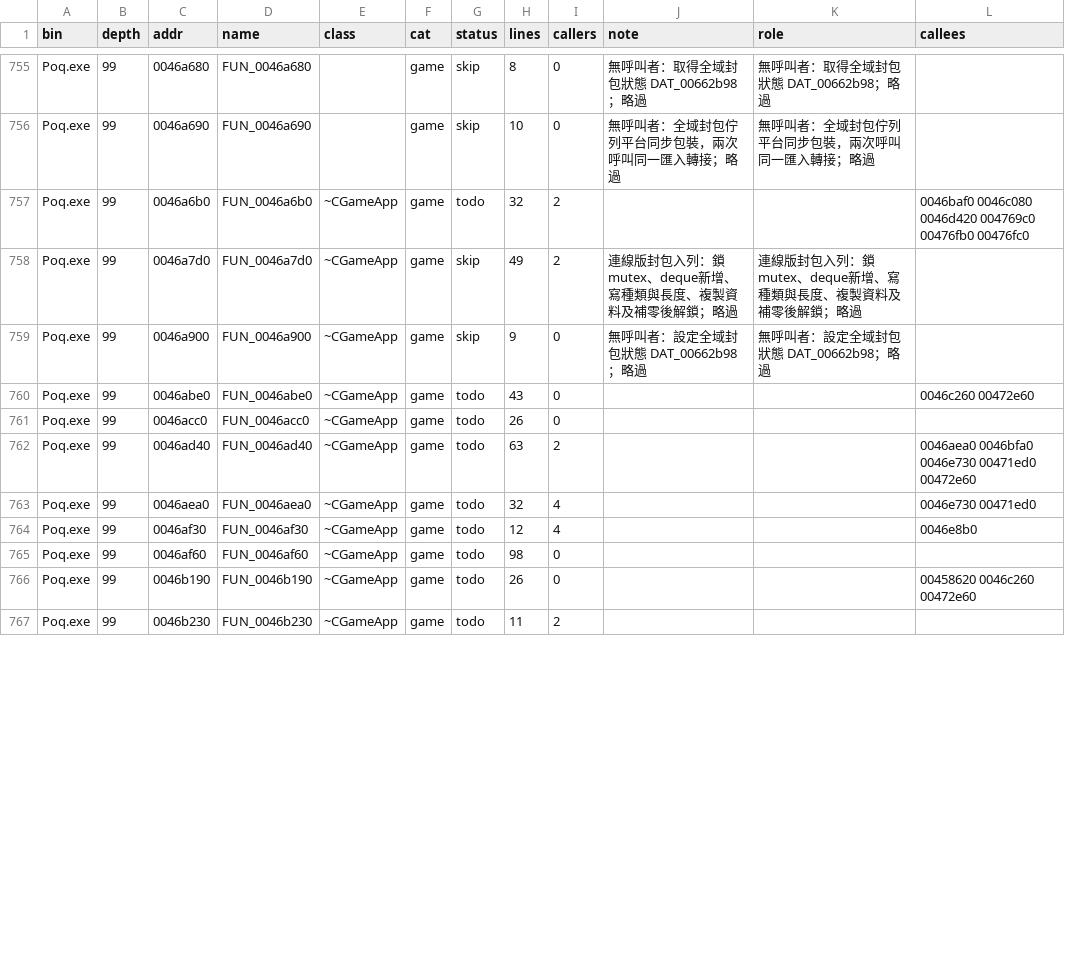
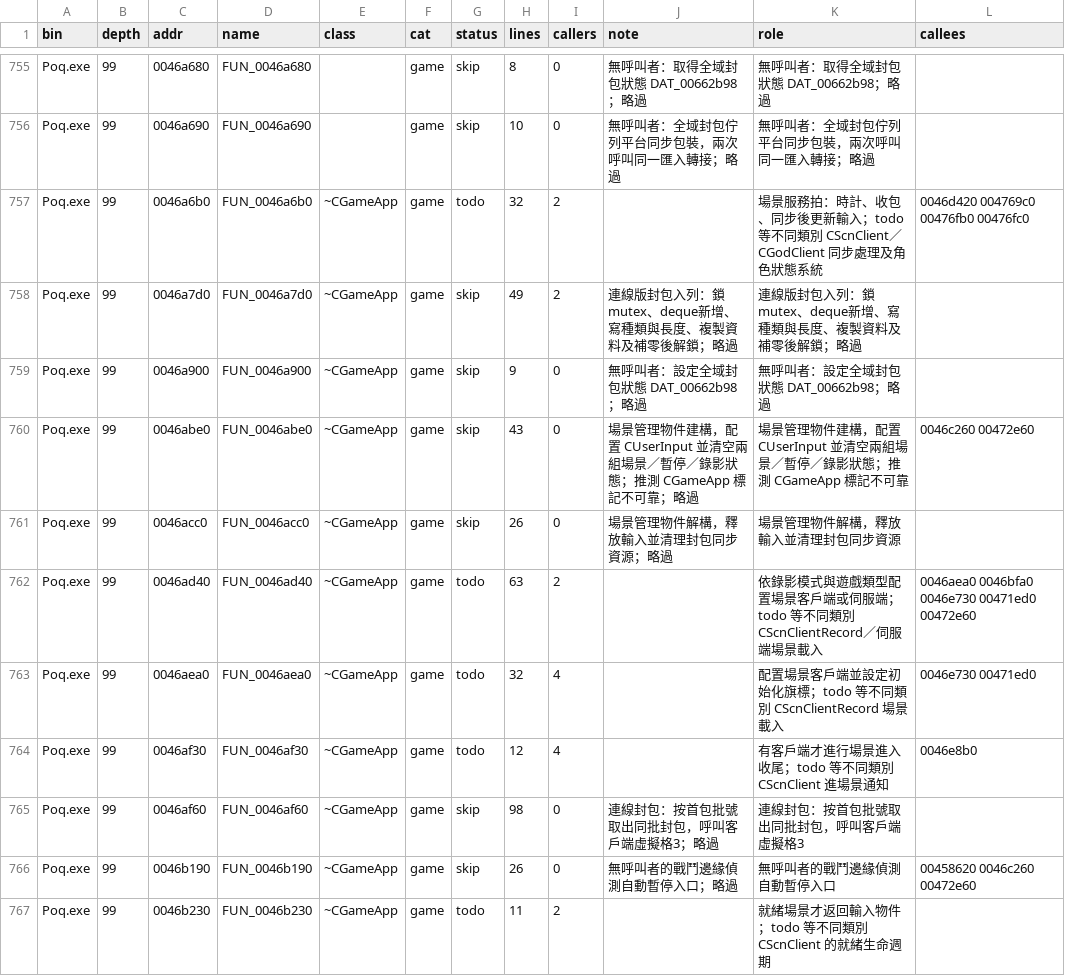
Before and after one commit to chanwunkong/SideTest, a TSV file: QinPort/FUNCS.tsv, drawn as a sheet; only a part is shown, gaps mark what is left out; the diff covers the shown part only.

```diff
--- a/QinPort/FUNCS.tsv
+++ b/QinPort/FUNCS.tsv
@@ -756,12 +756,12 @@ Poq.exe	99	0046a680	FUN_0046a680		game	skip	8	0	無呼叫者：取得全域封
 Poq.exe	99	0046a690	FUN_0046a690		game	skip	10	0	無呼叫者：全域封包佇列平台同步包裝，兩次呼叫同一匯入轉接；略過	無呼叫者：全域封包佇列平台同步包裝，兩次呼叫同一匯入轉接；略過	
-Poq.exe	99	0046a6b0	FUN_0046a6b0	~CGameApp	game	todo	32	2			0046baf0 0046c080 0046d420 004769c0 00476fb0 00476fc0
+Poq.exe	99	0046a6b0	FUN_0046a6b0	~CGameApp	game	todo	32	2		場景服務拍：時計、收包、同步後更新輸入；todo 等不同類別 CScnClient／CGodClient 同步處理及角色狀態系統	0046d420 004769c0 00476fb0 00476fc0
 Poq.exe	99	0046a7d0	FUN_0046a7d0	~CGameApp	game	skip	49	2	連線版封包入列：鎖mutex、deque新增、寫種類與長度、複製資料及補零後解鎖；略過	連線版封包入列：鎖mutex、deque新增、寫種類與長度、複製資料及補零後解鎖；略過	
 Poq.exe	99	0046a900	FUN_0046a900	~CGameApp	game	skip	9	0	無呼叫者：設定全域封包狀態 DAT_00662b98；略過	無呼叫者：設定全域封包狀態 DAT_00662b98；略過	
-Poq.exe	99	0046abe0	FUN_0046abe0	~CGameApp	game	todo	43	0			0046c260 00472e60
-Poq.exe	99	0046acc0	FUN_0046acc0	~CGameApp	game	todo	26	0			
-Poq.exe	99	0046ad40	FUN_0046ad40	~CGameApp	game	todo	63	2			0046aea0 0046bfa0 0046e730 00471ed0 00472e60
-Poq.exe	99	0046aea0	FUN_0046aea0	~CGameApp	game	todo	32	4			0046e730 00471ed0
-Poq.exe	99	0046af30	FUN_0046af30	~CGameApp	game	todo	12	4			0046e8b0
-Poq.exe	99	0046af60	FUN_0046af60	~CGameApp	game	todo	98	0			
-Poq.exe	99	0046b190	FUN_0046b190	~CGameApp	game	todo	26	0			00458620 0046c260 00472e60
-Poq.exe	99	0046b230	FUN_0046b230	~CGameApp	game	todo	11	2			
+Poq.exe	99	0046abe0	FUN_0046abe0	~CGameApp	game	skip	43	0	場景管理物件建構，配置 CUserInput 並清空兩組場景／暫停／錄影狀態；推測 CGameApp 標記不可靠；略過	場景管理物件建構，配置 CUserInput 並清空兩組場景／暫停／錄影狀態；推測 CGameApp 標記不可靠	0046c260 00472e60
+Poq.exe	99	0046acc0	FUN_0046acc0	~CGameApp	game	skip	26	0	場景管理物件解構，釋放輸入並清理封包同步資源；略過	場景管理物件解構，釋放輸入並清理封包同步資源	
+Poq.exe	99	0046ad40	FUN_0046ad40	~CGameApp	game	todo	63	2		依錄影模式與遊戲類型配置場景客戶端或伺服端；todo 等不同類別 CScnClientRecord／伺服端場景載入	0046aea0 0046bfa0 0046e730 00471ed0 00472e60
+Poq.exe	99	0046aea0	FUN_0046aea0	~CGameApp	game	todo	32	4		配置場景客戶端並設定初始化旗標；todo 等不同類別 CScnClientRecord 場景載入	0046e730 00471ed0
+Poq.exe	99	0046af30	FUN_0046af30	~CGameApp	game	todo	12	4		有客戶端才進行場景進入收尾；todo 等不同類別 CScnClient 進場景通知	0046e8b0
+Poq.exe	99	0046af60	FUN_0046af60	~CGameApp	game	skip	98	0	連線封包：按首包批號取出同批封包，呼叫客戶端虛擬格3；略過	連線封包：按首包批號取出同批封包，呼叫客戶端虛擬格3	
+Poq.exe	99	0046b190	FUN_0046b190	~CGameApp	game	skip	26	0	無呼叫者的戰鬥邊緣偵測自動暫停入口；略過	無呼叫者的戰鬥邊緣偵測自動暫停入口	00458620 0046c260 00472e60
+Poq.exe	99	0046b230	FUN_0046b230	~CGameApp	game	todo	11	2		就緒場景才返回輸入物件；todo 等不同類別 CScnClient 的就緒生命週期	
```
Also changed, not shown: 1 removed row and 31 edited cells elsewhere in this file, QinPort/tools/base_map.tsv, QinPort/tools/fields.tsv, 5 other files.
